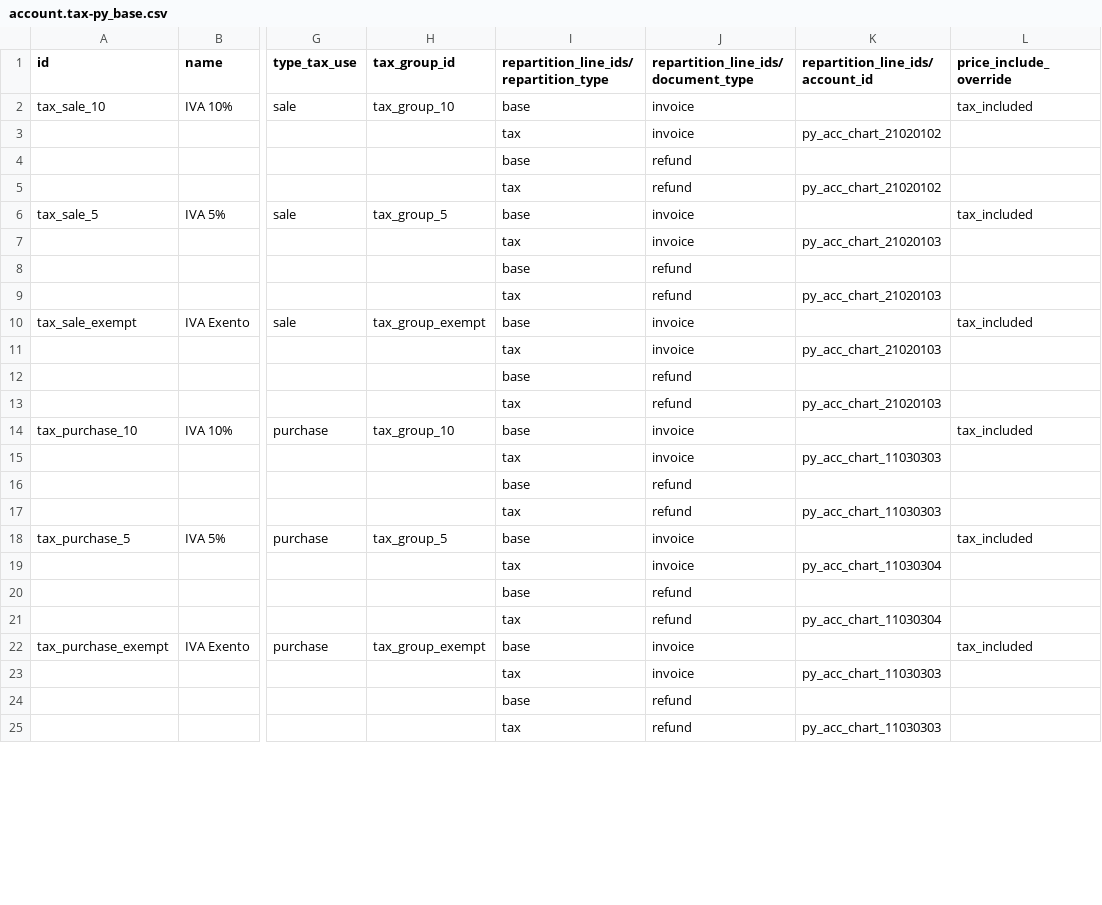
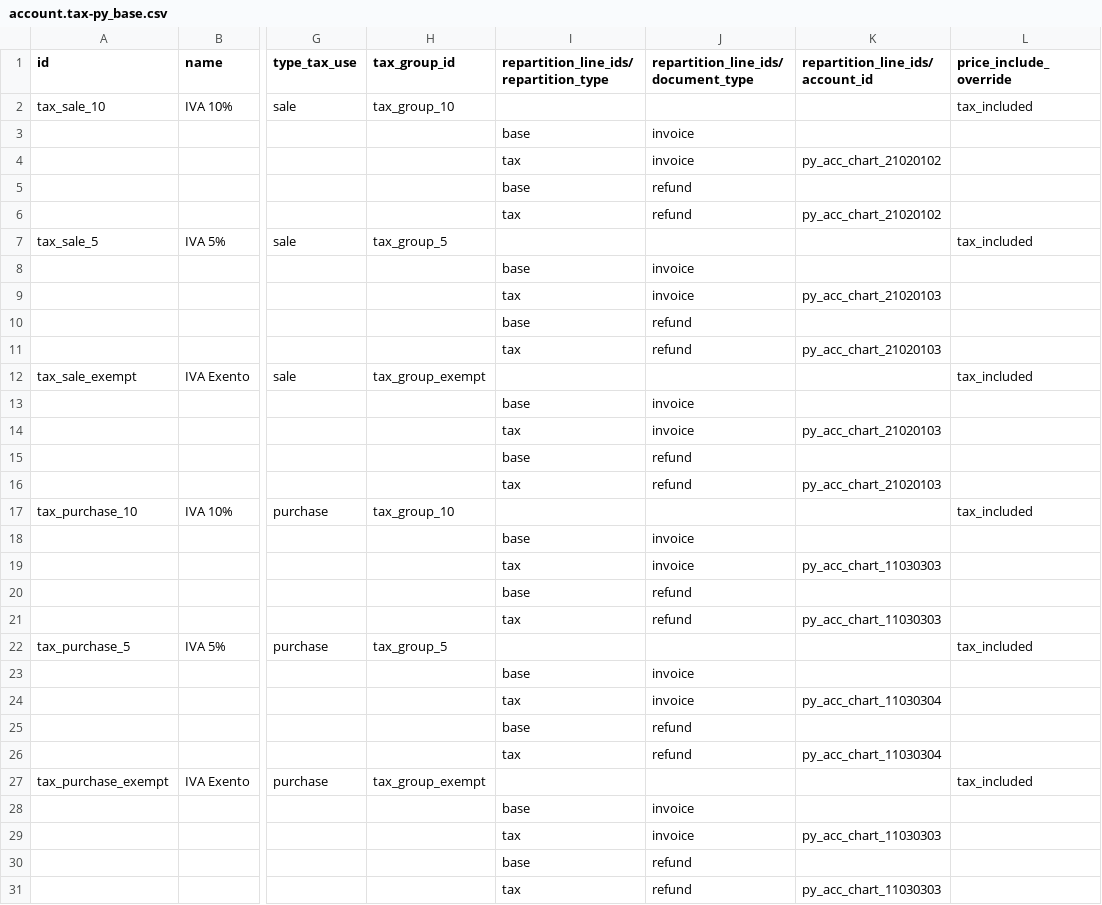
Before and after one commit to frodri12/Odoo_18_General, a CSV file: l10n_avatar_account_py/data/template/account.tax-py_base.csv, drawn as a sheet; only a part is shown, gaps mark what is left out; addresses are those after the commit; rows hold the shown columns only; the diff covers the shown part only; the diff names each change by its address in the sheet, - before the commit and + after, or states it on an @@ line.

Commit message:
Final

```diff
--- a/l10n_avatar_account_py/data/template/account.tax-py_base.csv
+++ b/l10n_avatar_account_py/data/template/account.tax-py_base.csv
-I2: base
+I2: (empty)
-J2: invoice
+J2: (empty)
+row 3:  |  |  |  | base | invoice
-I7: base
+I7: (empty)
-J7: invoice
+J7: (empty)
+row 8:  |  |  |  | base | invoice
-I12: base
+I12: (empty)
-J12: invoice
+J12: (empty)
+row 13:  |  |  |  | base | invoice
-I17: base
+I17: (empty)
-J17: invoice
+J17: (empty)
+row 18:  |  |  |  | base | invoice
-I22: base
+I22: (empty)
-J22: invoice
+J22: (empty)
+row 23:  |  |  |  | base | invoice
-I27: base
+I27: (empty)
-J27: invoice
+J27: (empty)
+row 28:  |  |  |  | base | invoice
```
Also changed, not shown: 5 added rows and 10 edited cells elsewhere in this file.
